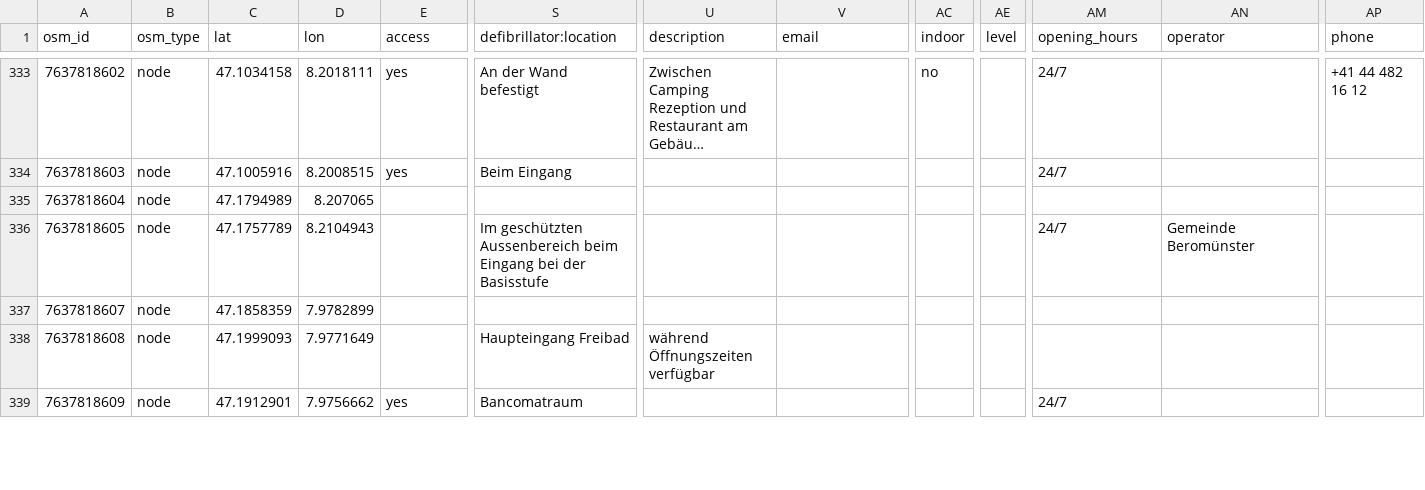
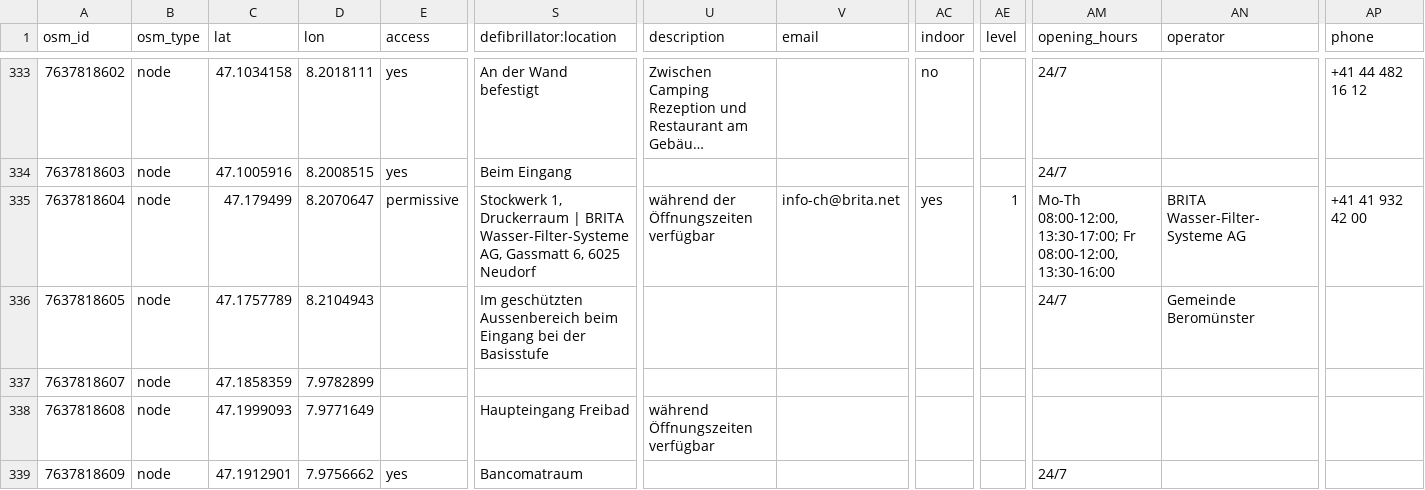
Before and after one commit to defikarte/defi_data, a CSV file: data/csv/defis_dispo_luks.csv, drawn as a sheet; only a part is shown, gaps mark what is left out; long unchanged cells end in …; the diff names each change by its address in the sheet, - before the commit and + after, or states it on an @@ line.

```diff
--- a/data/csv/defis_dispo_luks.csv
+++ b/data/csv/defis_dispo_luks.csv
-C335 (lat): 47.1794989
+C335 (lat): 47.179499
-D335 (lon): 8.207065
+D335 (lon): 8.2070647
-E335 (access): (empty)
+E335 (access): permissive
-S335 (defibrillator:location): (empty)
+S335 (defibrillator:location): Stockwerk 1, Druckerraum | BRITA Wasser-Filter-Systeme AG, Gassmatt 6, 6025 Neudorf
-U335 (description): (empty)
+U335 (description): während der Öffnungszeiten verfügbar
-V335 (email): (empty)
+V335 (email): info-ch@brita.net
-AC335 (indoor): (empty)
+AC335 (indoor): yes
-AE335 (level): (empty)
+AE335 (level): 1
-AM335 (opening_hours): (empty)
+AM335 (opening_hours): Mo-Th 08:00-12:00, 13:30-17:00; Fr 08:00-12:00, 13:30-16:00
-AN335 (operator): (empty)
+AN335 (operator): BRITA Wasser-Filter-Systeme AG
-AP335 (phone): (empty)
+AP335 (phone): +41 41 932 42 00
```
Also changed, not shown: data/csv/defis_kt_lu.csv, data/csv/defis_kt_sg.csv, 12 other files.
